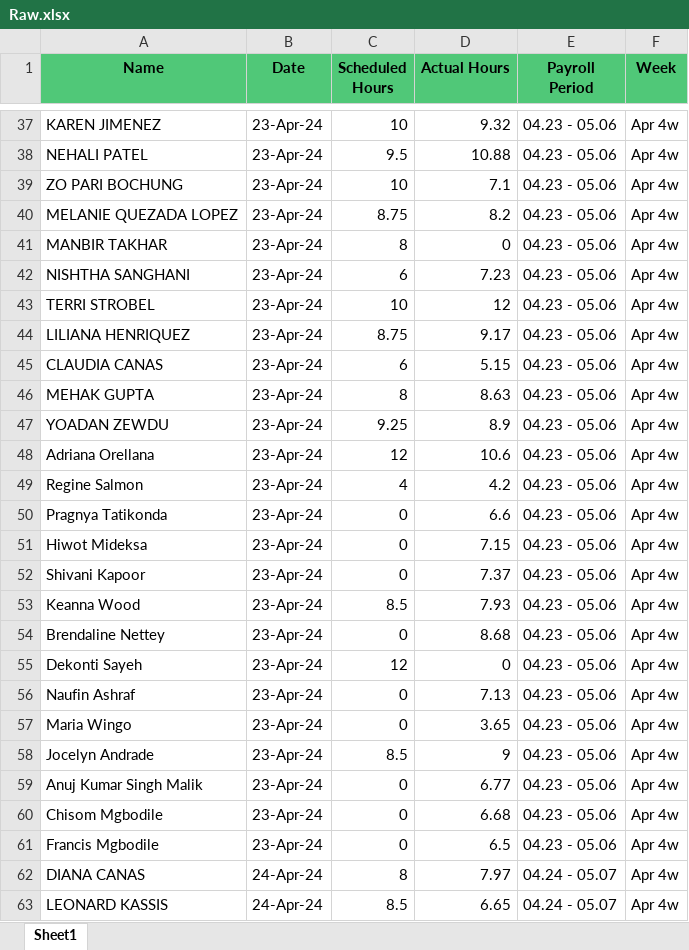
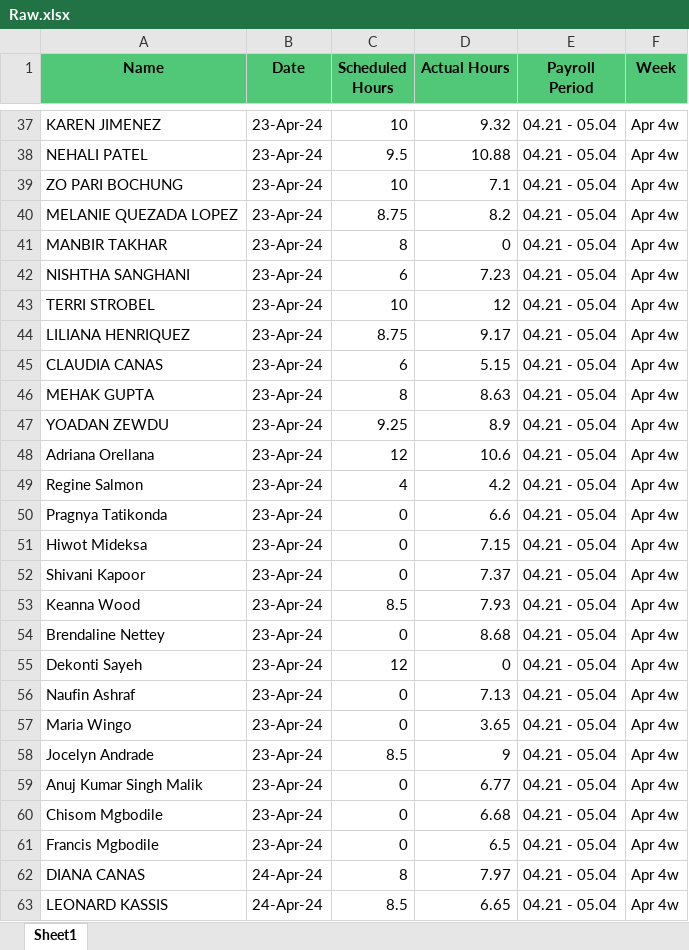
Before and after one commit to waseem-avi/excel_automation, an Excel workbook: Generated file/Raw.xlsx, sheet Sheet1, drawn as a sheet; only a part is shown, gaps mark what is left out; values as stored, in another font and other column widths than the file's, no borders; the diff covers the shown part only; the diff names each change by its address in the sheet, - before the commit and + after, or states it on an @@ line.

Commit message:
fixed raw payroll period

```diff
--- a/Generated file/Raw.xlsx (sheet Sheet1)
+++ b/Generated file/Raw.xlsx (sheet Sheet1)
-E37:E61 (Payroll Period): 04.23 - 05.06
+E37:E61 (Payroll Period): 04.21 - 05.04
-E62:E63 (Payroll Period): 04.24 - 05.07
+E62:E63 (Payroll Period): 04.21 - 05.04
```
Also changed, not shown: 292 edited cells elsewhere in this sheet, 3 other files.
